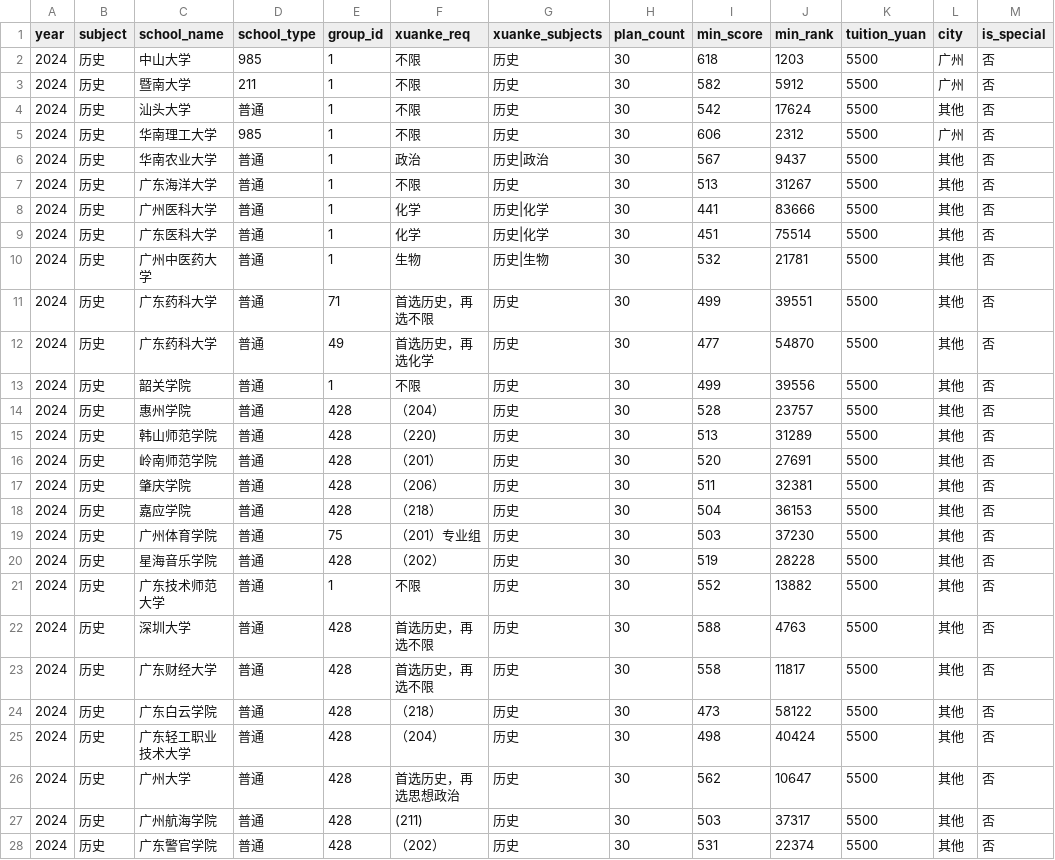
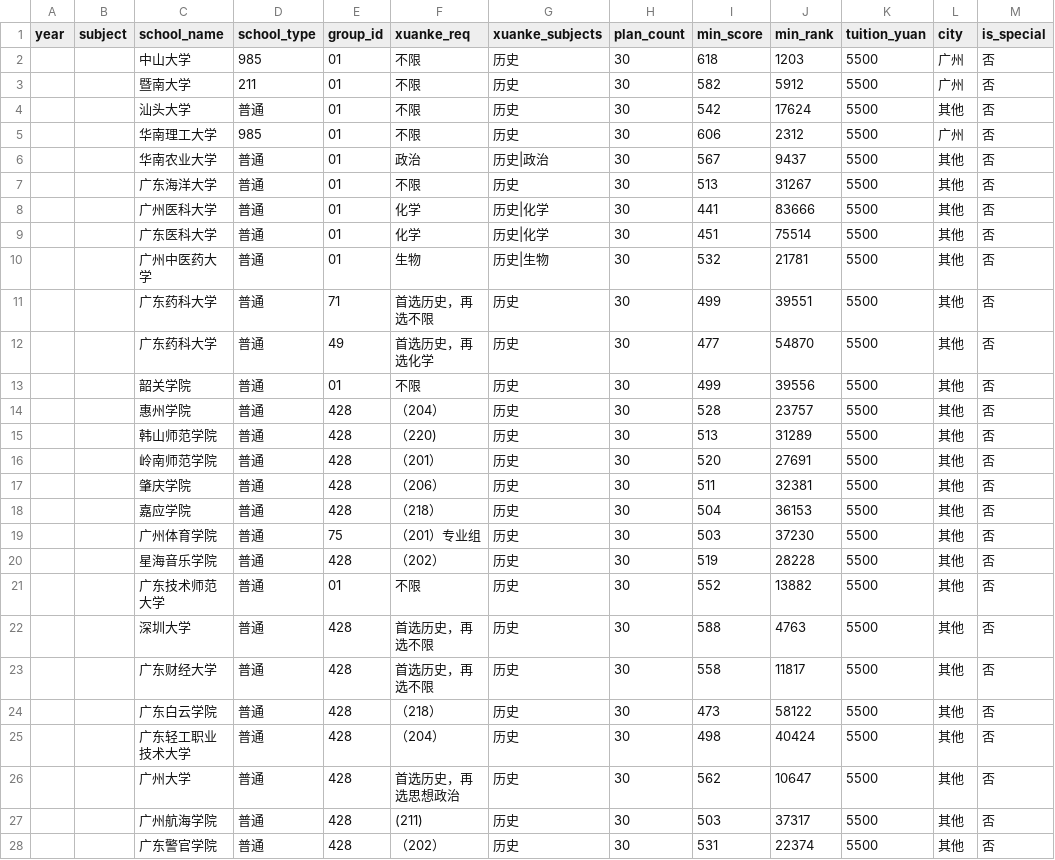
Before and after one commit to Asteriya-PhD/majorexplorer, a CSV file: data/guangdong_admission_历史_2024.csv, drawn as a sheet; only a part is shown; the diff covers the shown part only; the diff names each change by its address in the sheet, - before the commit and + after, or states it on an @@ line.

```diff
--- a/data/guangdong_admission_历史_2024.csv
+++ b/data/guangdong_admission_历史_2024.csv
-A2:A28 (year): 2024
+A2:A28 (year): (empty)
-B2:B28 (subject): 历史
+B2:B28 (subject): (empty)
-E2:E10 (group_id): 1
+E2:E10 (group_id): 01
-E13 (group_id): 1
+E13 (group_id): 01
-E21 (group_id): 1
+E21 (group_id): 01
```
Also changed, not shown: 87 edited cells elsewhere in this file, data/guangdong_admission_物理_2024.csv, data/jiangsu_admission_历史_2024.csv, 7 other files.
